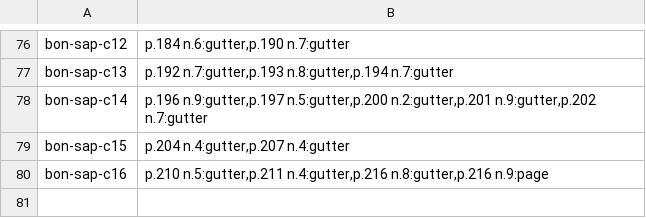
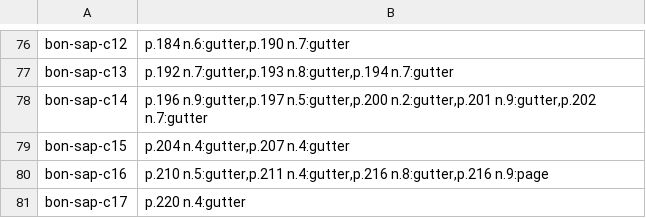
Before and after one commit to wilsonpruitt/bonaventure-sentences, a TSV file: manual-review/vol6-runover-ledger.tsv, drawn as a sheet; only a part is shown, gaps mark what is left out; the diff names each change by its address in the sheet, - before the commit and + after, or states it on an @@ line.

```diff
--- a/manual-review/vol6-runover-ledger.tsv
+++ b/manual-review/vol6-runover-ledger.tsv
+row 81: bon-sap-c17 | p.220 n.4:gutter
```
Also changed, not shown: 5 other files.
